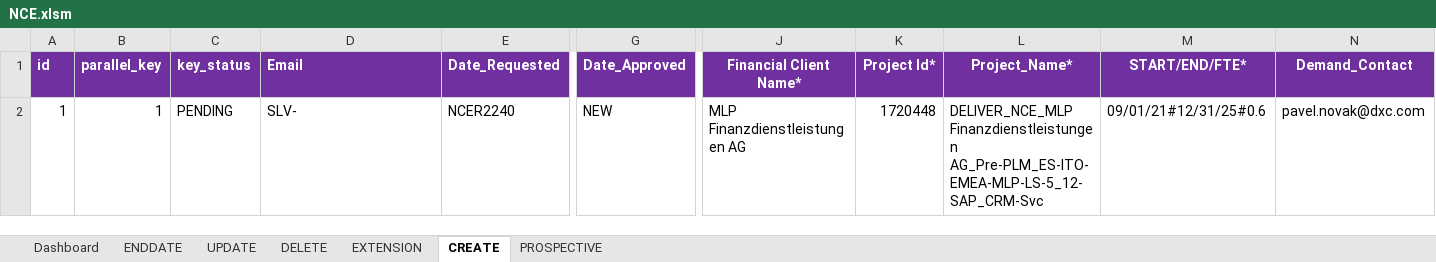
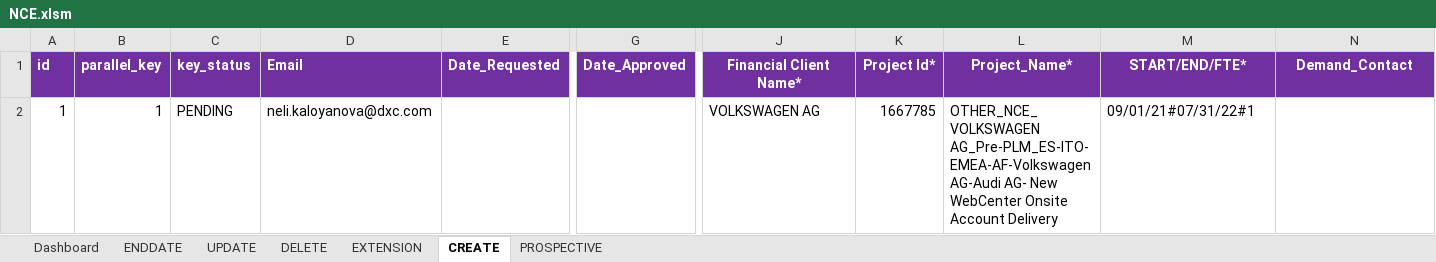
Before and after one commit to urico21/NCE_automaiton_tool_v2, an Excel workbook: NCE/NCE.xlsm, sheet CREATE, drawn as a sheet; only a part is shown, gaps mark what is left out; values as stored, in another font and other column widths than the file's, no borders; removed rows and columns are numbered as before the commit, all else as after; rows hold the shown columns only; the diff names each change by its address in the sheet, - before the commit and + after, or states it on an @@ line.

```diff
--- a/NCE/NCE.xlsm (sheet CREATE)
+++ b/NCE/NCE.xlsm (sheet CREATE)
-row 2: 1 | 1 | PENDING | SLV- | NCER2240 | NEW | MLP Finanzdienstleistungen AG | 1720448 | DELIVER_NCE_MLP Finanzdienstleistungen AG_Pre-PLM_ES-ITO-EMEA-MLP-LS-5_12-SAP_CRM-Svc | 09/01/21#12/31/25#0.6 | pavel.novak@dxc.com
+row 2: 1 | 1 | PENDING | neli.kaloyanova@dxc.com |  |  | VOLKSWAGEN AG | 1667785 | OTHER_NCE_VOLKSWAGEN AG_Pre-PLM_ES-ITO-EMEA-AF-Volkswagen AG-Audi AG- New WebCenter Onsite Account Delivery | 09/01/21#07/31/22#1
```
Also changed, not shown: sheet DELETE, sheet UPDATE, sheet EXTENSION, sheet PROSPECTIVE, sheet ENDDATE, 10 other files.
